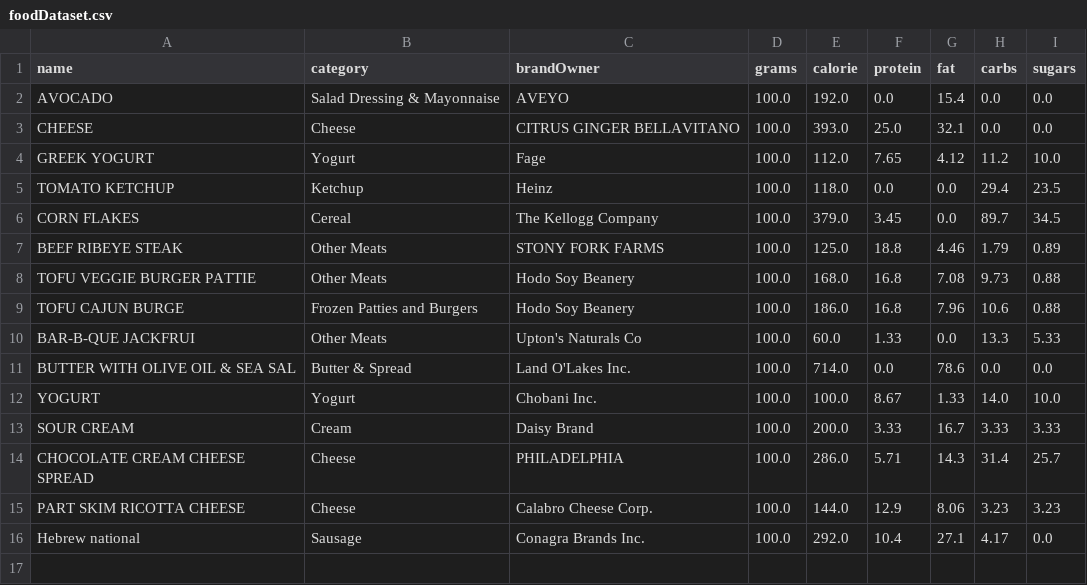
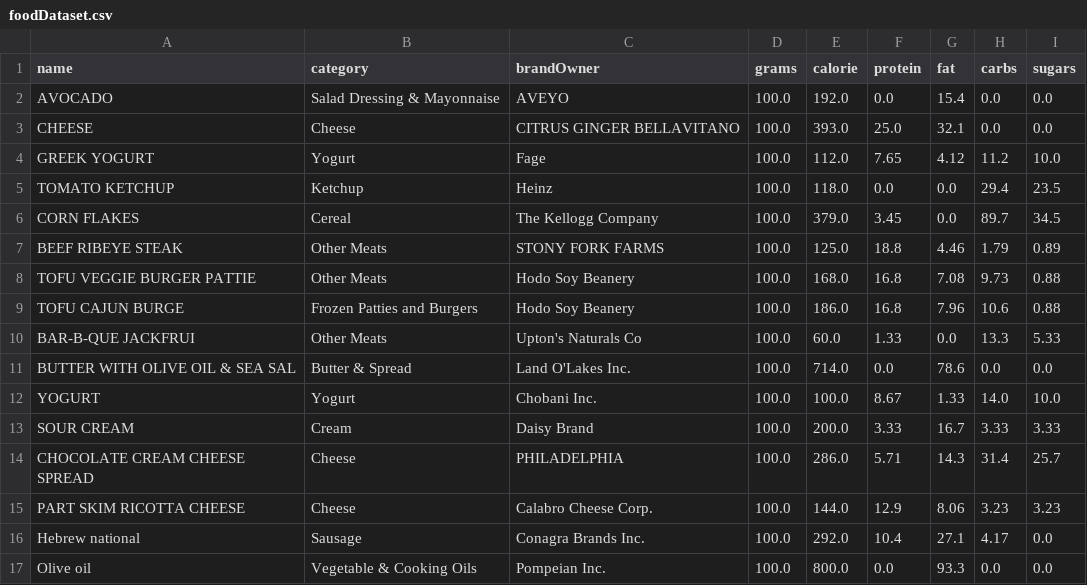
Before and after one commit to avivfaraj/cs570-health-tracker, a CSV file: Files/foodDataset.csv, drawn as a sheet; the diff names each change by its address in the sheet, - before the commit and + after, or states it on an @@ line.

Commit message:
Double check added before writing to dataset

```diff
--- a/Files/foodDataset.csv
+++ b/Files/foodDataset.csv
+row 17: Olive oil | Vegetable & Cooking Oils | Pompeian Inc. | 100.0 | 800.0 | 0.0 | 93.3 | 0.0 | 0.0
```
Also changed, not shown: 1 other file.
